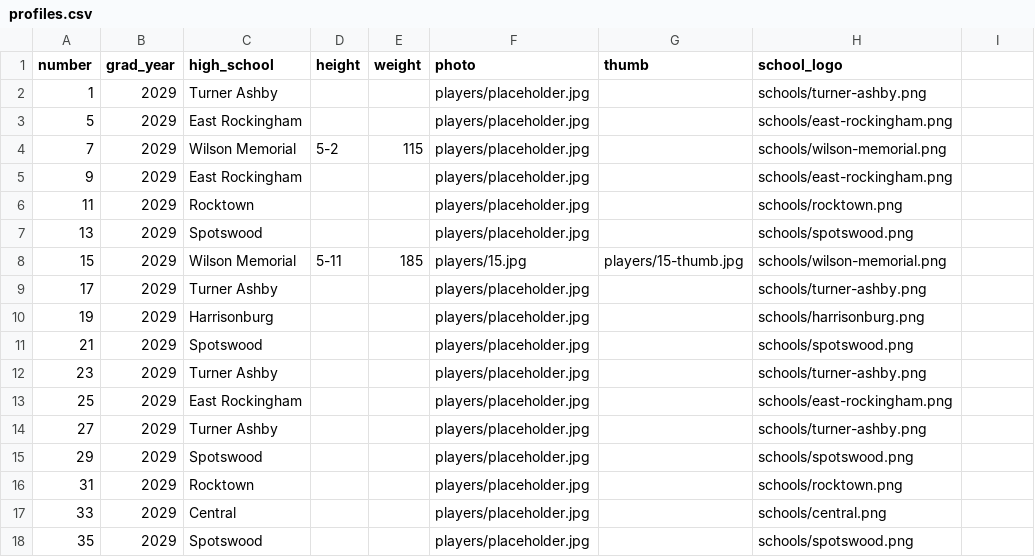
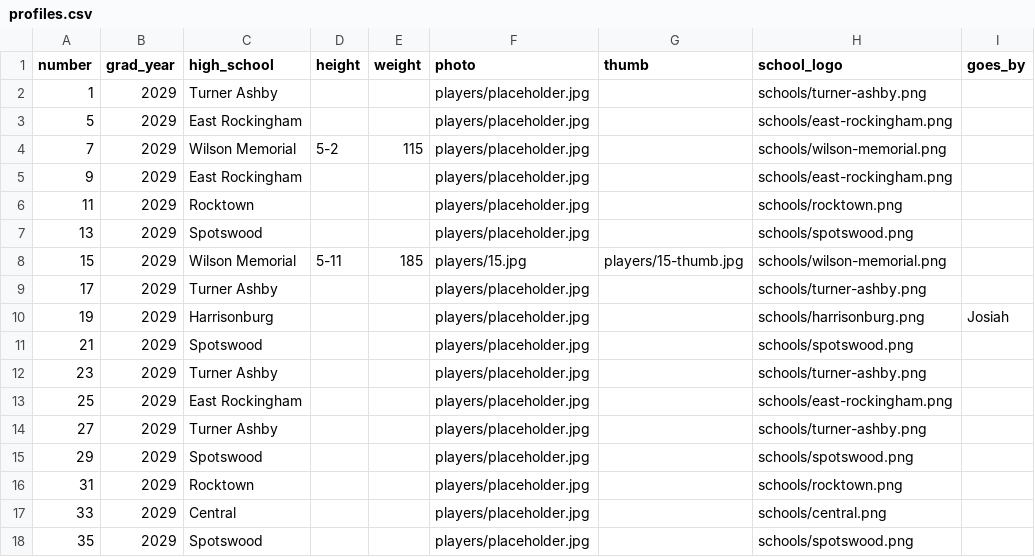
Before and after one commit to zpbandy-art/svu-u16-team-site, a CSV file: profiles.csv, drawn as a sheet; the diff names each change by its address in the sheet, - before the commit and + after, or states it on an @@ line.

```diff
--- a/profiles.csv
+++ b/profiles.csv
-I1: (empty)
+I1: goes_by
-I10 (goes_by): (empty)
+I10 (goes_by): Josiah
```
Also changed, not shown: 4 other files.
